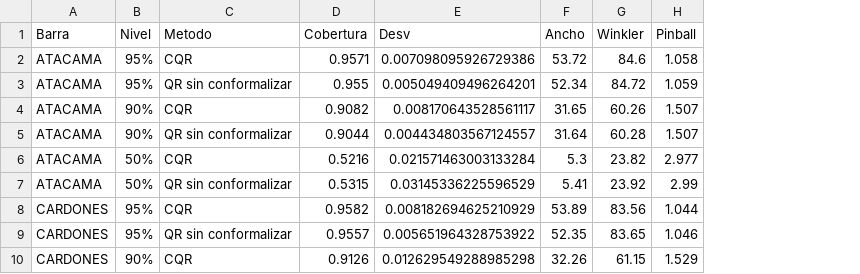
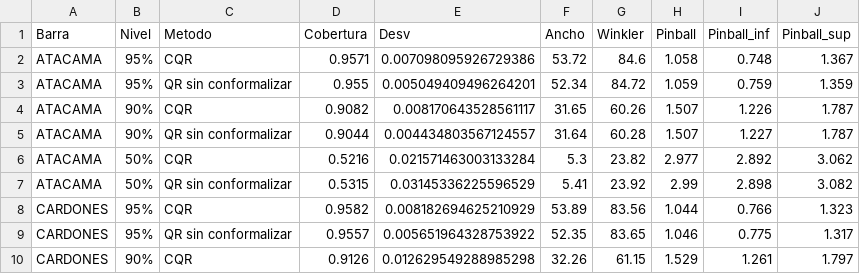
Before and after one commit to benjamitchell/Tesis-TFT-Electricidad, a CSV file: Scripts/resultado_cqr_niveles.csv, drawn as a sheet; only a part is shown; the diff names each change by its address in the sheet, - before the commit and + after, or states it on an @@ line.

```diff
--- a/Scripts/resultado_cqr_niveles.csv
+++ b/Scripts/resultado_cqr_niveles.csv
+column I (Pinball_inf), rows 2-10: 0.748 | 0.759 | 1.226 | 1.227 | 2.892 | 2.898 | 0.766 | 0.775 | 1.261
+column J (Pinball_sup), rows 2-10: 1.367 | 1.359 | 1.787 | 1.787 | 3.062 | 3.082 | 1.323 | 1.317 | 1.797
```
Also changed, not shown: Scripts/resultado_cp_metricas_completas.csv, Scripts/resultado_piloto_lw_escala_robusta.csv, 12 other files.
